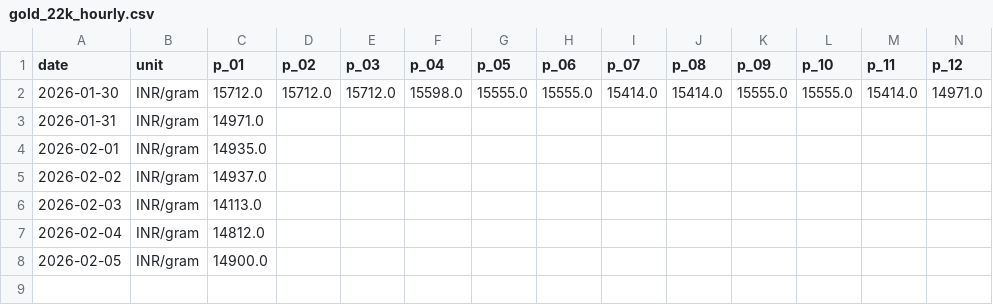
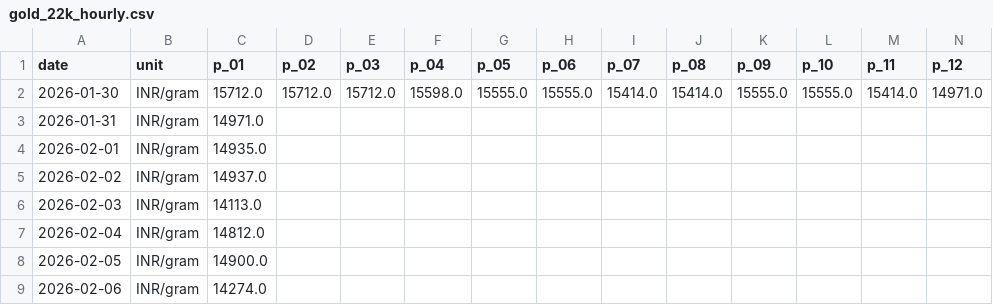
Before and after one commit to yasaswisalagrama/yasaswisalagrama.github.io, a CSV file: data/hourly/gold_22k_hourly.csv, drawn as a sheet; only a part is shown; rows hold the shown columns only; the diff names each change by its address in the sheet, - before the commit and + after, or states it on an @@ line.

```diff
--- a/data/hourly/gold_22k_hourly.csv
+++ b/data/hourly/gold_22k_hourly.csv
+row 9: 2026-02-06 | INR/gram | 14274.0
```
Also changed, not shown: data/gold.csv, data/hourly/copper_hourly.csv, 7 other files.
